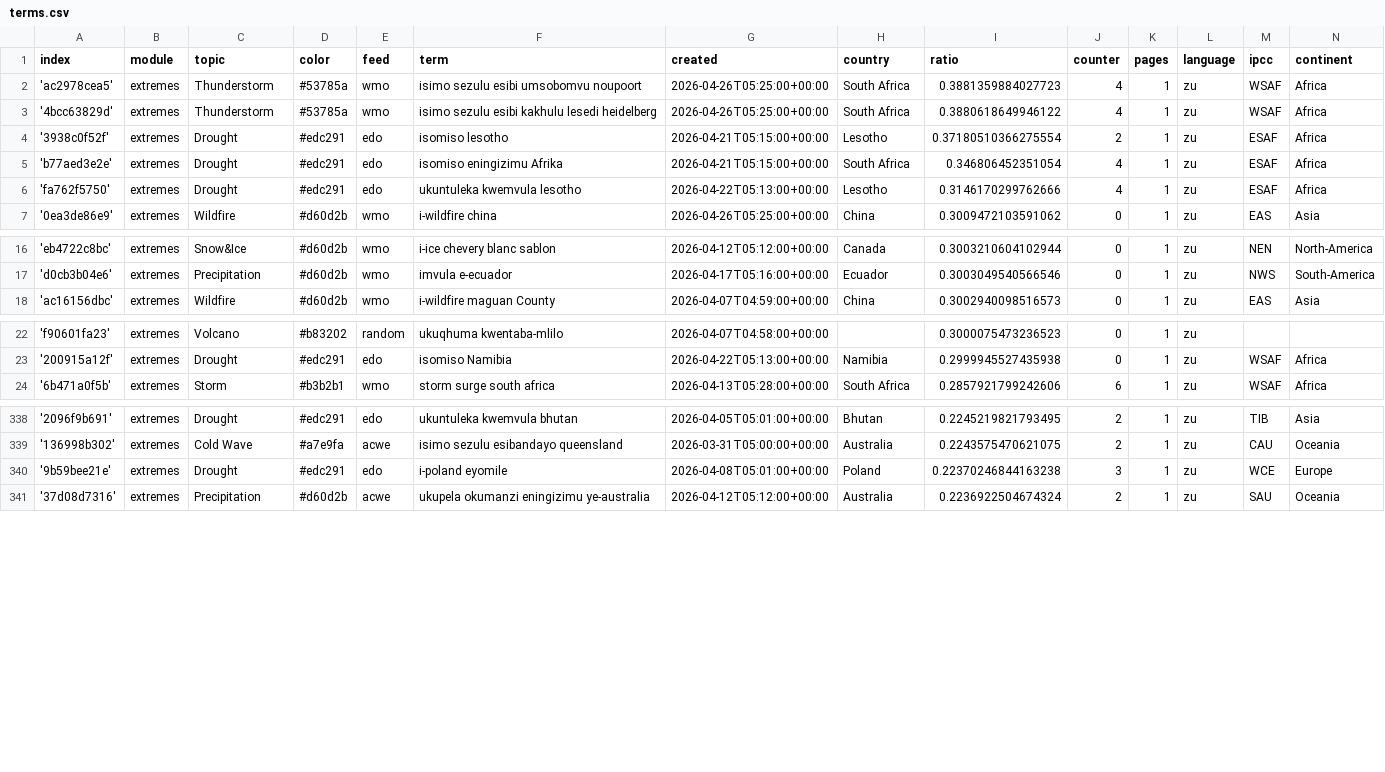
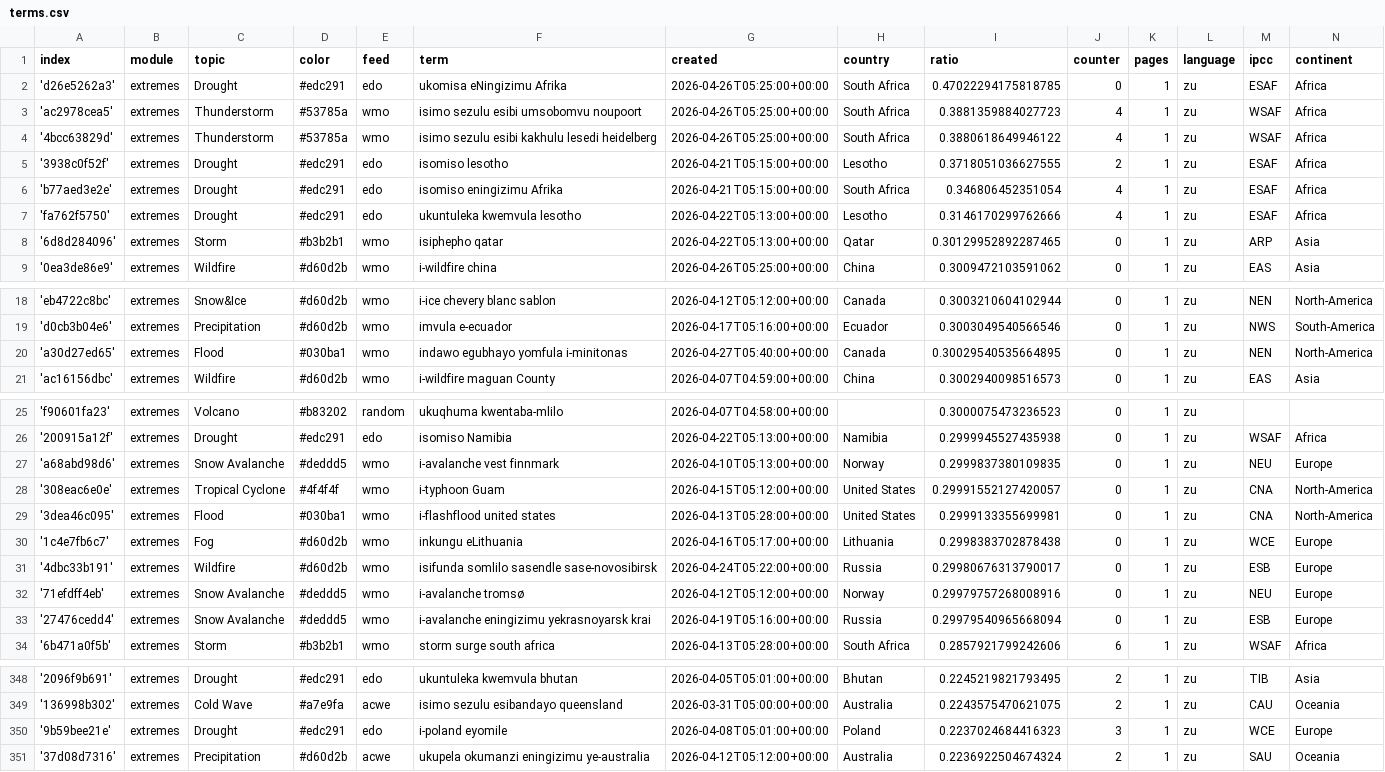
Before and after one commit to friedhumb-news/zuluExtremes, a CSV file: terms.csv, drawn as a sheet; only a part is shown, gaps mark what is left out; addresses are those after the commit; the diff covers the shown part only; the diff names each change by its address in the sheet, - before the commit and + after, or states it on an @@ line.

Commit message:
Commit from GitHub Actions (import:0.0)

```diff
--- a/terms.csv
+++ b/terms.csv
+row 2: 'd26e5262a3' | extremes | Drought | #edc291 | edo | ukomisa eNingizimu Afrika | 2026-04-26T05:25:00+00:00 | South Africa | 0.47022294175818785 | 0 | 1 | zu | ESAF | Africa
-I5 (ratio): 0.37180510366275554
+I5 (ratio): 0.3718051036627555
+row 8: '6d8d284096' | extremes | Storm | #b3b2b1 | wmo | isiphepho qatar | 2026-04-22T05:13:00+00:00 | Qatar | 0.30129952892287465 | 0 | 1 | zu | ARP | Asia
+row 20: 'a30d27ed65' | extremes | Flood | #030ba1 | wmo | indawo egubhayo yomfula i-minitonas | 2026-04-27T05:40:00+00:00 | Canada | 0.30029540535664895 | 0 | 1 | zu | NEN | North-America
+row 27: 'a68abd98d6' | extremes | Snow Avalanche | #deddd5 | wmo | i-avalanche vest finnmark | 2026-04-10T05:13:00+00:00 | Norway | 0.2999837380109835 | 0 | 1 | zu | NEU | Europe
+row 28: '308eac6e0e' | extremes | Tropical Cyclone | #4f4f4f | wmo | i-typhoon Guam | 2026-04-15T05:12:00+00:00 | United States | 0.29991552127420057 | 0 | 1 | zu | CNA | North-America
+row 29: '3dea46c095' | extremes | Flood | #030ba1 | wmo | i-flashflood united states | 2026-04-13T05:28:00+00:00 | United States | 0.2999133355699981 | 0 | 1 | zu | CNA | North-America
+row 30: '1c4e7fb6c7' | extremes | Fog | #d60d2b | wmo | inkungu eLithuania | 2026-04-16T05:17:00+00:00 | Lithuania | 0.2998383702878438 | 0 | 1 | zu | WCE | Europe
+row 31: '4dbc33b191' | extremes | Wildfire | #d60d2b | wmo | isifunda somlilo sasendle sase-novosibirsk | 2026-04-24T05:22:00+00:00 | Russia | 0.29980676313790017 | 0 | 1 | zu | ESB | Europe
+row 32: '71efdff4eb' | extremes | Snow Avalanche | #deddd5 | wmo | i-avalanche tromsø | 2026-04-12T05:12:00+00:00 | Norway | 0.29979757268008916 | 0 | 1 | zu | NEU | Europe
+row 33: '27476cedd4' | extremes | Snow Avalanche | #deddd5 | wmo | i-avalanche eningizimu yekrasnoyarsk krai | 2026-04-19T05:16:00+00:00 | Russia | 0.29979540965668094 | 0 | 1 | zu | ESB | Europe
-I350 (ratio): 0.22370246844163238
+I350 (ratio): 0.2237024684416323
```
Also changed, not shown: 8 edited cells elsewhere in this file.
